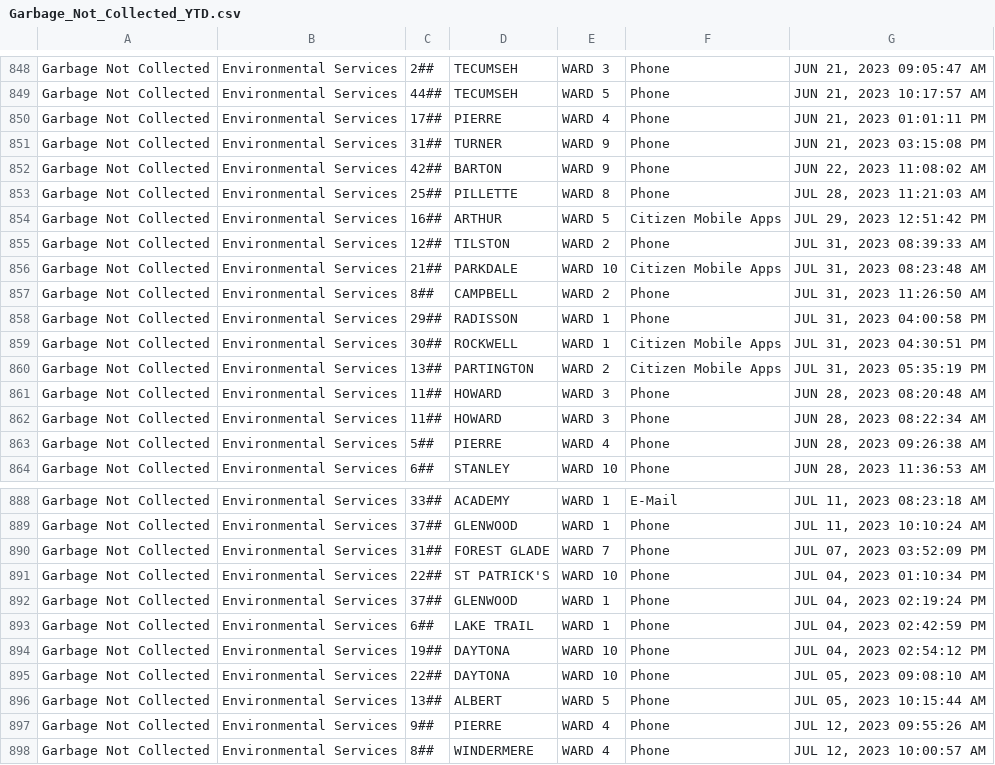
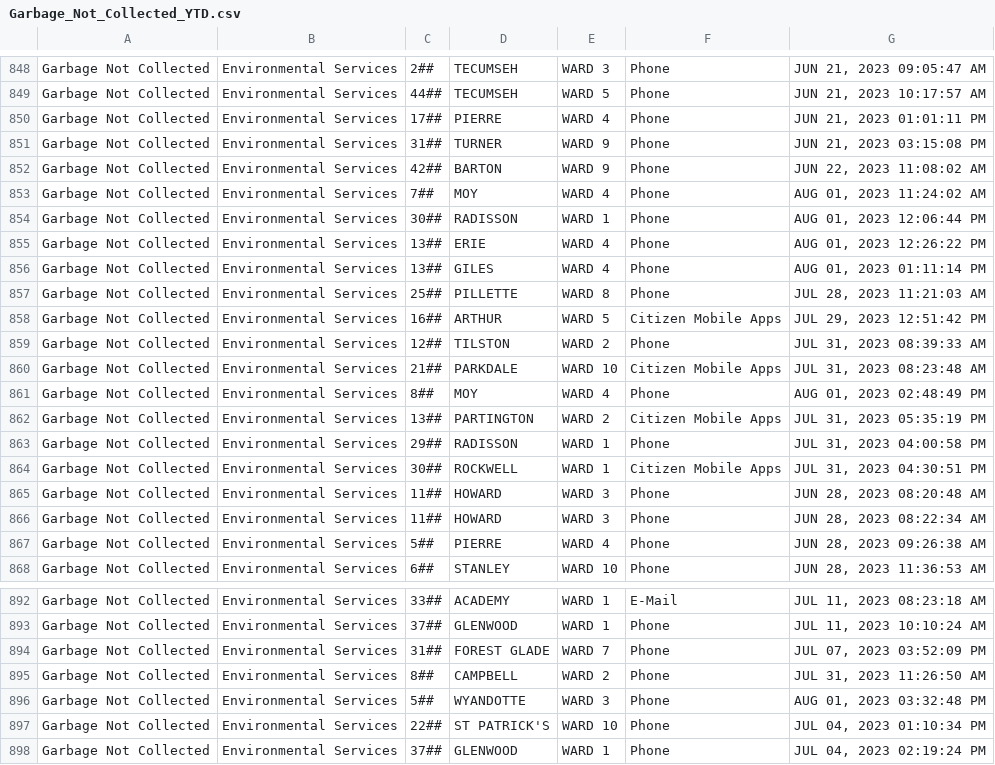
Before and after one commit to dntiontk/windsor-opendata, a CSV file: raw/garbage/Garbage_Not_Collected_YTD.csv, drawn as a sheet; only a part is shown, gaps mark what is left out; the shorter side is filled out with more unchanged rows.

```diff
--- a/raw/garbage/Garbage_Not_Collected_YTD.csv
+++ b/raw/garbage/Garbage_Not_Collected_YTD.csv
@@ -852,2 +852,6 @@
 "Garbage Not Collected","Environmental Services","42##","BARTON","WARD 9","Phone","JUN 22, 2023 11:08:02 AM"
+"Garbage Not Collected","Environmental Services","7##","MOY","WARD 4","Phone","AUG 01, 2023 11:24:02 AM"
+"Garbage Not Collected","Environmental Services","30##","RADISSON","WARD 1","Phone","AUG 01, 2023 12:06:44 PM"
+"Garbage Not Collected","Environmental Services","13##","ERIE","WARD 4","Phone","AUG 01, 2023 12:26:22 PM"
+"Garbage Not Collected","Environmental Services","13##","GILES","WARD 4","Phone","AUG 01, 2023 01:11:14 PM"
 "Garbage Not Collected","Environmental Services","25##","PILLETTE","WARD 8","Phone","JUL 28, 2023 11:21:03 AM"
@@ -856,6 +860,6 @@
 "Garbage Not Collected","Environmental Services","21##","PARKDALE","WARD 10","Citizen Mobile Apps","JUL 31, 2023 08:23:48 AM"
-"Garbage Not Collected","Environmental Services","8##","CAMPBELL","WARD 2","Phone","JUL 31, 2023 11:26:50 AM"
+"Garbage Not Collected","Environmental Services","8##","MOY","WARD 4","Phone","AUG 01, 2023 02:48:49 PM"
+"Garbage Not Collected","Environmental Services","13##","PARTINGTON","WARD 2","Citizen Mobile Apps","JUL 31, 2023 05:35:19 PM"
 "Garbage Not Collected","Environmental Services","29##","RADISSON","WARD 1","Phone","JUL 31, 2023 04:00:58 PM"
 "Garbage Not Collected","Environmental Services","30##","ROCKWELL","WARD 1","Citizen Mobile Apps","JUL 31, 2023 04:30:51 PM"
-"Garbage Not Collected","Environmental Services","13##","PARTINGTON","WARD 2","Citizen Mobile Apps","JUL 31, 2023 05:35:19 PM"
 "Garbage Not Collected","Environmental Services","11##","HOWARD","WARD 3","Phone","JUN 28, 2023 08:20:48 AM"
@@ -890,2 +894,4 @@
 "Garbage Not Collected","Environmental Services","31##","FOREST GLADE","WARD 7","Phone","JUL 07, 2023 03:52:09 PM"
+"Garbage Not Collected","Environmental Services","8##","CAMPBELL","WARD 2","Phone","JUL 31, 2023 11:26:50 AM"
+"Garbage Not Collected","Environmental Services","5##","WYANDOTTE","WARD 3","Phone","AUG 01, 2023 03:32:48 PM"
 "Garbage Not Collected","Environmental Services","22##","ST PATRICK'S","WARD 10","Phone","JUL 04, 2023 01:10:34 PM"
```
Also changed, not shown: raw/parks-and-trails/Parks_Maintenance_YTD.csv, raw/roads-and-sidewalks/Road_Maintenance_YTD.csv, 10 other files.
